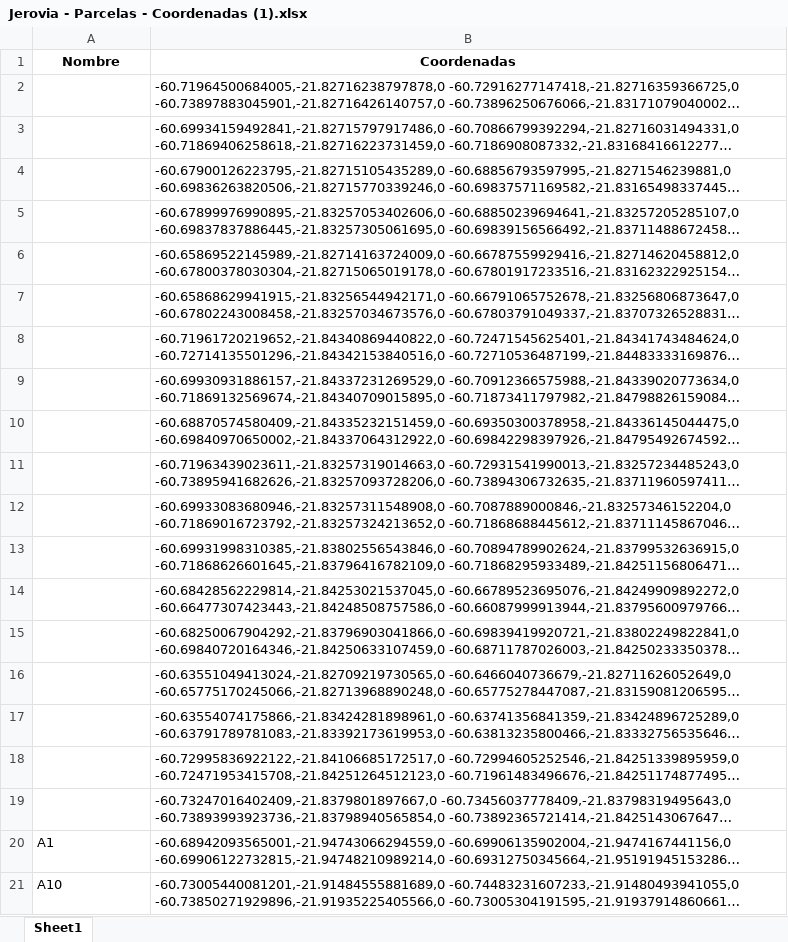
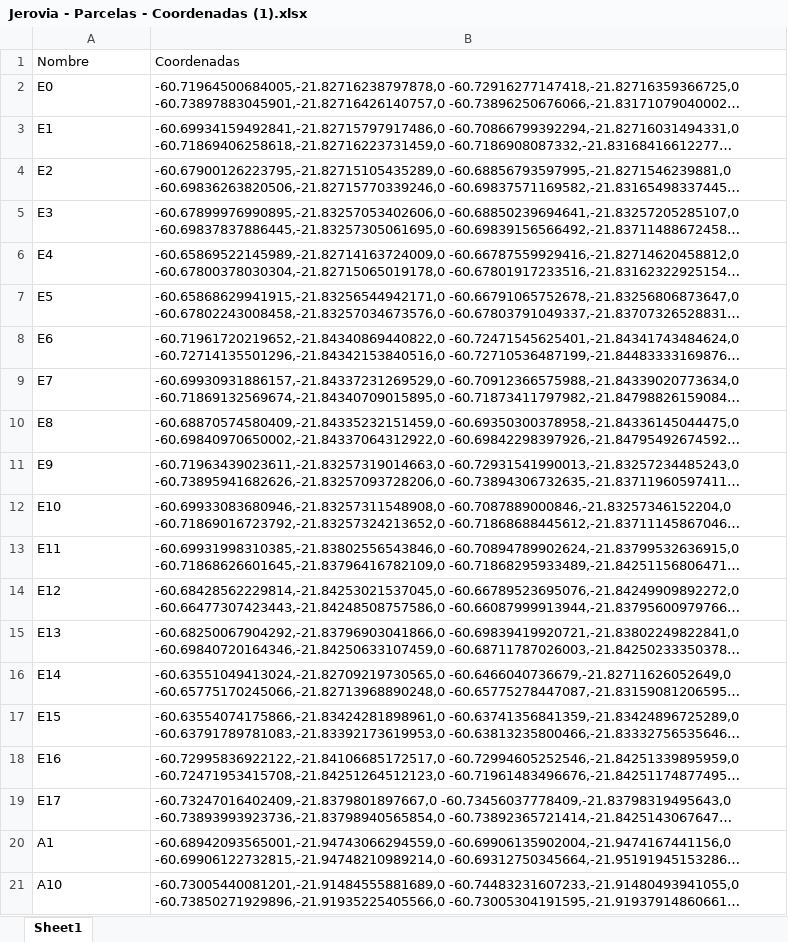
Before and after one commit to AlvaroG001/SISTEMA_DETECCION_TEMPR_ESTRES_HIDRICO, an Excel workbook: data/raw/Jerovia - Parcelas - Coordenadas (1).xlsx, sheet Sheet1, drawn as a sheet; only a part is shown; long unchanged cells end in …; values as stored, in another font and other column widths than the file's, no borders; charts and pictures not drawn; the diff names each change by its address in the sheet, - before the commit and + after, or states it on an @@ line.

```diff
--- a/data/raw/Jerovia - Parcelas - Coordenadas (1).xlsx (sheet Sheet1)
+++ b/data/raw/Jerovia - Parcelas - Coordenadas (1).xlsx (sheet Sheet1)
@@ A1:B1 bold: on → off, alignment: center → left @@
-A2: (empty)
+A2: E0
-A3: (empty)
+A3: E1
-A4: (empty)
+A4: E2
-A5: (empty)
+A5: E3
-A6: (empty)
+A6: E4
-A7: (empty)
+A7: E5
-A8: (empty)
+A8: E6
-A9: (empty)
+A9: E7
-A10: (empty)
+A10: E8
-A11: (empty)
+A11: E9
-A12: (empty)
+A12: E10
-A13: (empty)
+A13: E11
-A14: (empty)
+A14: E12
-A15: (empty)
+A15: E13
-A16: (empty)
+A16: E14
-A17: (empty)
+A17: E15
-A18: (empty)
+A18: E16
-A19: (empty)
+A19: E17
```
Also changed, not shown: charts or pictures, 30 other files.
